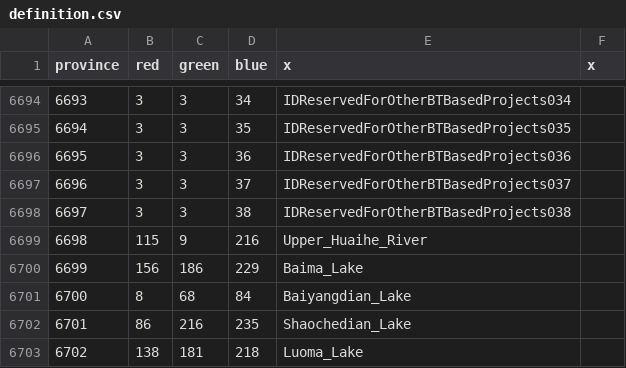
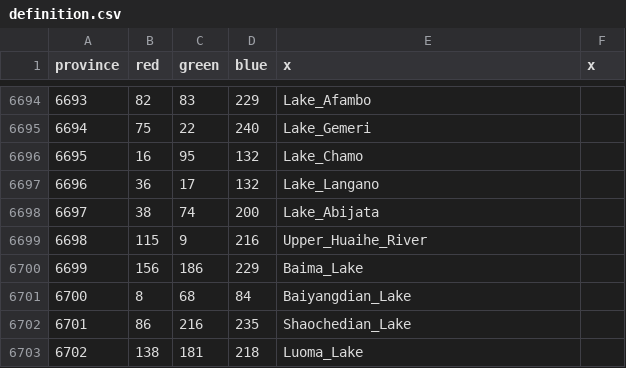
Before and after one commit to letole/Victorum-Universalis, a CSV file: map/definition.csv, drawn as a sheet; only a part is shown, gaps mark what is left out; the diff covers the shown part only.

Commit message:
Added new lakes to East Africa

```diff
--- a/map/definition.csv
+++ b/map/definition.csv
@@ -6694,6 +6694,6 @@ province;red;green;blue;x;x
-6693;3;3;34;IDReservedForOtherBTBasedProjects034
-6694;3;3;35;IDReservedForOtherBTBasedProjects035
-6695;3;3;36;IDReservedForOtherBTBasedProjects036
-6696;3;3;37;IDReservedForOtherBTBasedProjects037
-6697;3;3;38;IDReservedForOtherBTBasedProjects038
+6693;82;83;229;Lake_Afambo
+6694;75;22;240;Lake_Gemeri
+6695;16;95;132;Lake_Chamo
+6696;36;17;132;Lake_Langano
+6697;38;74;200;Lake_Abijata
 6698;115;9;216;Upper_Huaihe_River
```
Also changed, not shown: 32 edited cells elsewhere in this file, 20 other files.
